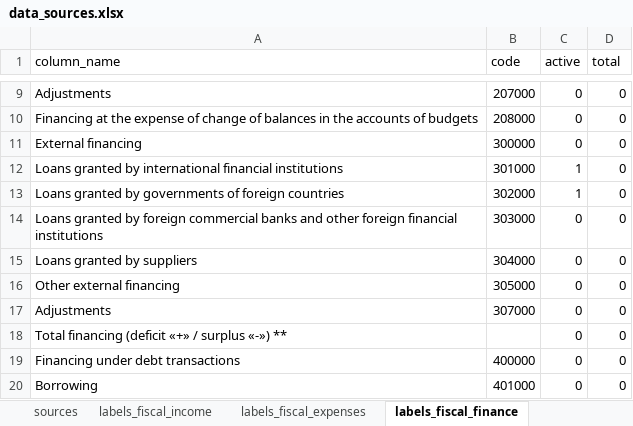
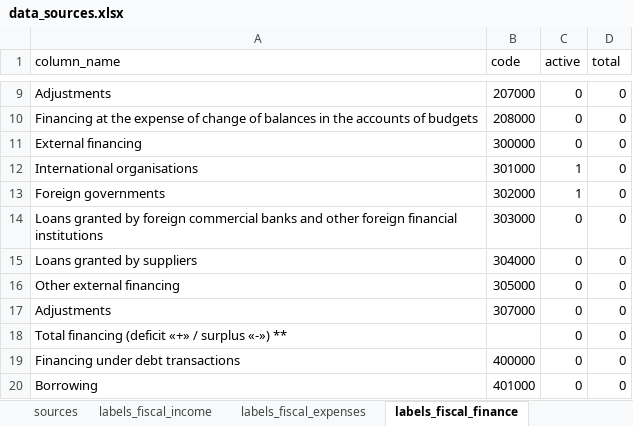
Before and after one commit to artkochnev/ukraine_dashboard, an Excel workbook: assets/data_sources.xlsx, sheet labels_fiscal_finance, drawn as a sheet; only a part is shown, gaps mark what is left out; values as stored, in another font and other column widths than the file's, no borders; the diff names each change by its address in the sheet, - before the commit and + after, or states it on an @@ line.

```diff
--- a/assets/data_sources.xlsx (sheet labels_fiscal_finance)
+++ b/assets/data_sources.xlsx (sheet labels_fiscal_finance)
-A12 (column_name): Loans granted by international financial institutions
+A12 (column_name): International organisations
-A13 (column_name): Loans granted by governments of foreign countries
+A13 (column_name): Foreign governments
```
Also changed, not shown: sheet labels_cpi_headline, sheet labels_fiscal_income, 43 other files.
